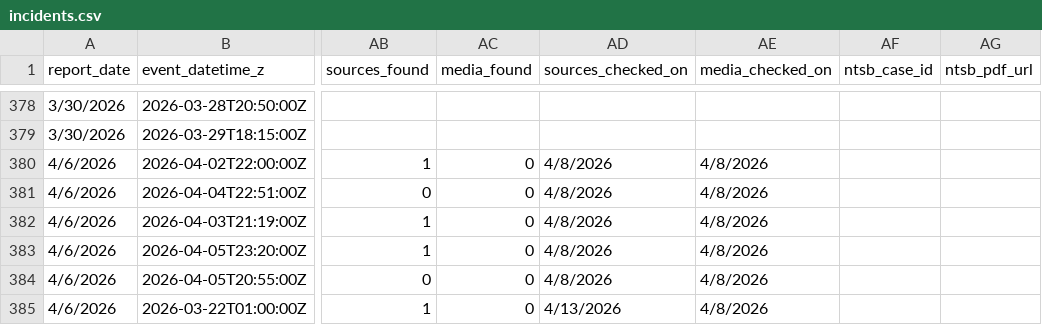
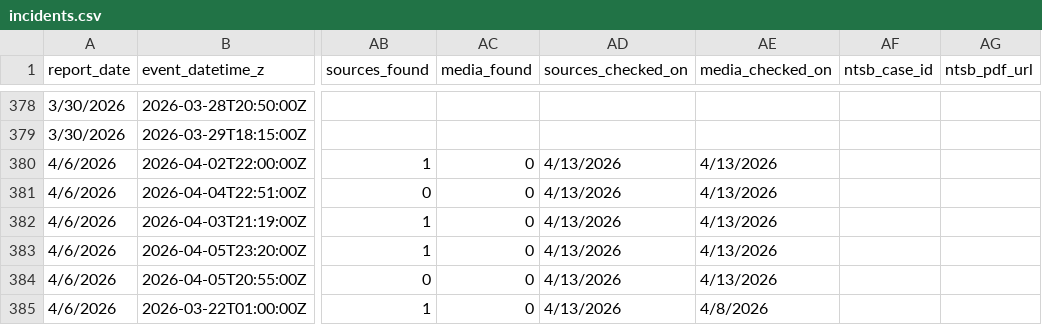
Before and after one commit to afstafaa/alaska-aviation-incidents, a CSV file: data/incidents.csv, drawn as a sheet; only a part is shown, gaps mark what is left out; the diff covers the shown part only; the diff names each change by its address in the sheet, - before the commit and + after, or states it on an @@ line.

Commit message:
update

```diff
--- a/data/incidents.csv
+++ b/data/incidents.csv
-AD380:AD384 (sources_checked_on): 4/8/2026
+AD380:AD384 (sources_checked_on): 4/13/2026
-AE380:AE384 (media_checked_on): 4/8/2026
+AE380:AE384 (media_checked_on): 4/13/2026
```
Also changed, not shown: 13 edited cells elsewhere in this file.
